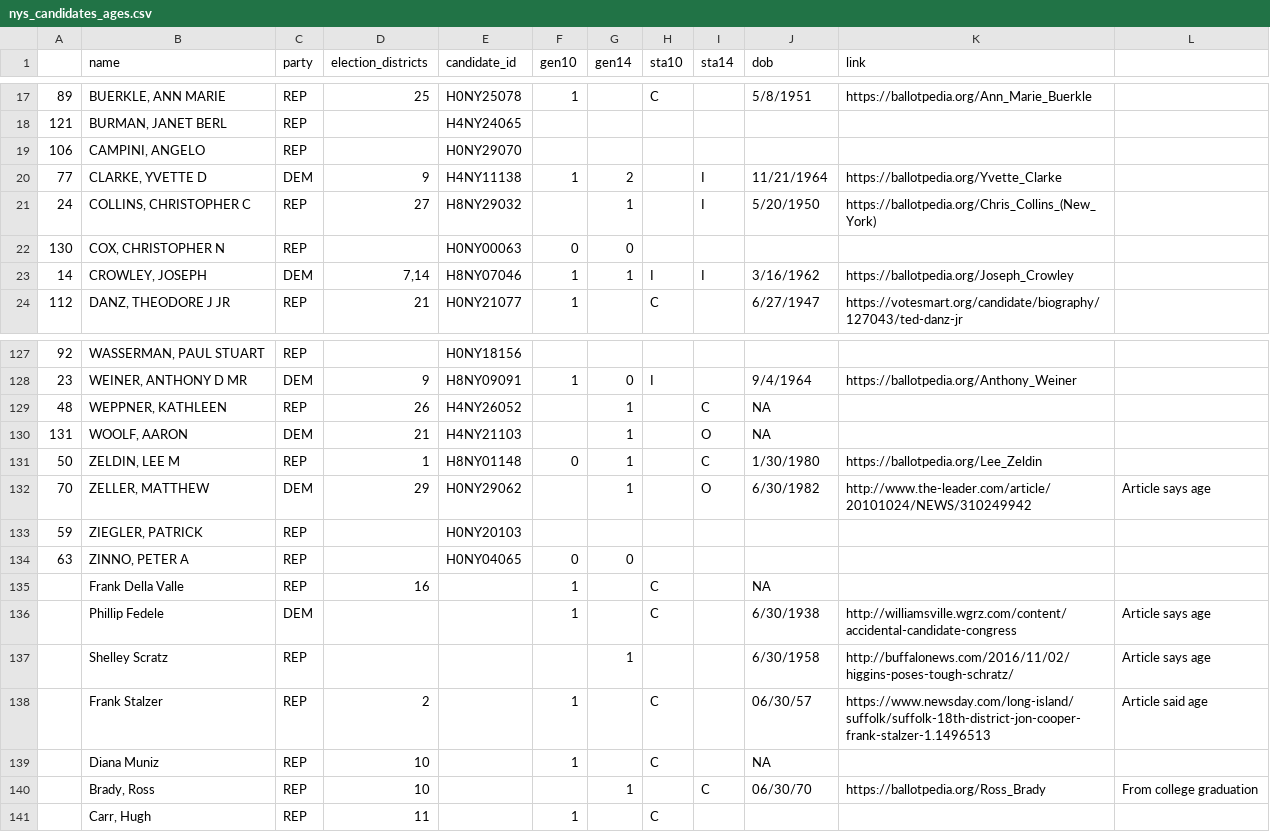
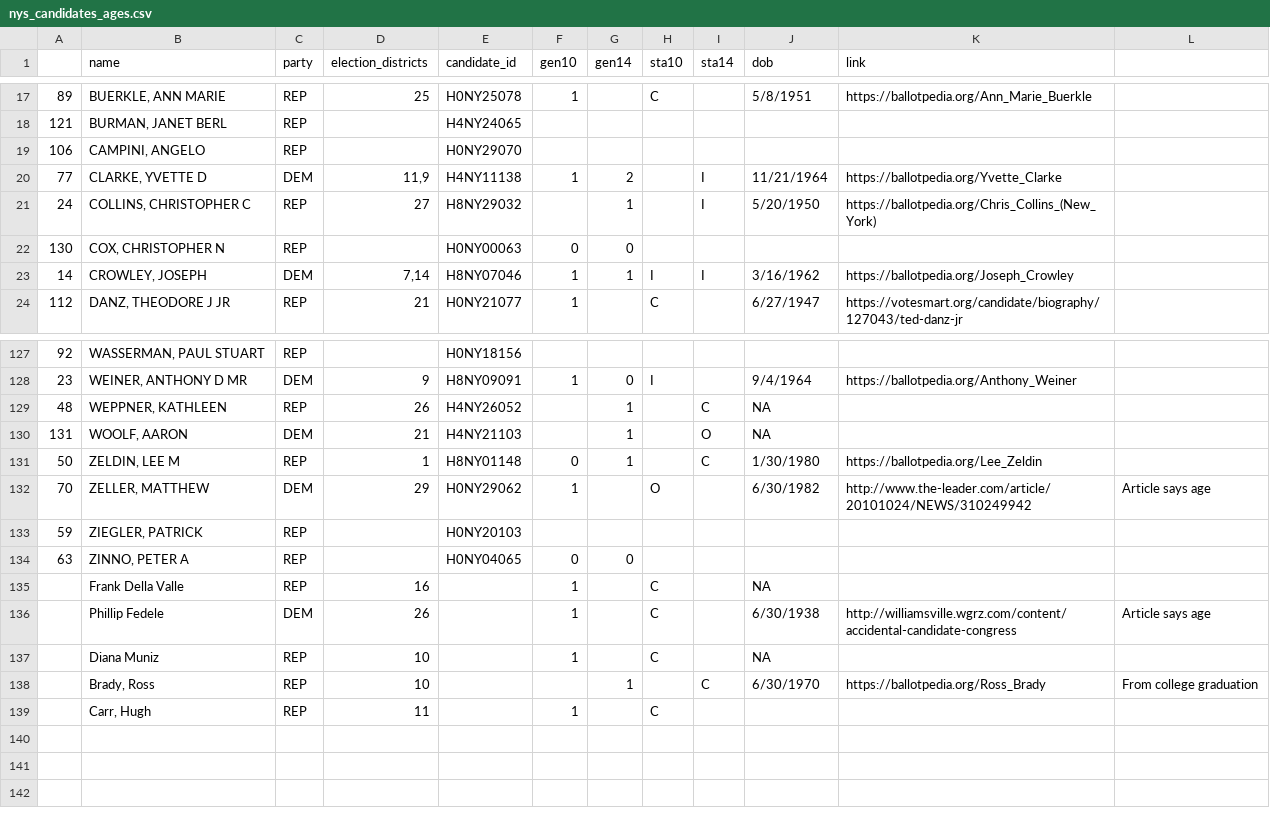
Before and after one commit to mattle24/govt3990_project, a CSV file: candidate_data/nys_candidates_ages.csv, drawn as a sheet; only a part is shown, gaps mark what is left out.

```diff
--- a/candidate_data/nys_candidates_ages.csv
+++ b/candidate_data/nys_candidates_ages.csv
@@ -19,3 +19,3 @@
 106,"CAMPINI, ANGELO",REP,,H0NY29070,,,,,,,
-77,"CLARKE, YVETTE D",DEM,9,H4NY11138,1,2,,I,11/21/1964,https://ballotpedia.org/Yvette_Clarke,
+77,"CLARKE, YVETTE D",DEM,"11,9",H4NY11138,1,2,,I,11/21/1964,https://ballotpedia.org/Yvette_Clarke,
 24,"COLLINS, CHRISTOPHER C",REP,27,H8NY29032,,1,,I,5/20/1950,https://ballotpedia.org/Chris_Collins_(New_York),
@@ -131,3 +131,3 @@
 50,"ZELDIN, LEE M",REP,1,H8NY01148,0,1,,C,1/30/1980,https://ballotpedia.org/Lee_Zeldin,
-70,"ZELLER, MATTHEW",DEM,29,H0NY29062,,1,,O,6/30/1982,http://www.the-leader.com/article/20101024/NEWS/310249942,Article says age
+70,"ZELLER, MATTHEW",DEM,29,H0NY29062,1,,O,,6/30/1982,http://www.the-leader.com/article/20101024/NEWS/310249942,Article says age
 59,"ZIEGLER, PATRICK",REP,,H0NY20103,,,,,,,
@@ -135,7 +135,5 @@
 ,Frank Della Valle,REP,16,,1,,C,,NA,,
-,Phillip Fedele,DEM,,,1,,C,,6/30/1938,http://williamsville.wgrz.com/content/accidental-candidate-congress,Article says age
-,Shelley Scratz,REP,,,,1,,,6/30/1958,http://buffalonews.com/2016/11/02/higgins-poses-tough-schratz/,Article says age
-,Frank Stalzer,REP,2,,1,,C,,06/30/57,https://www.newsday.com/long-island/suffolk/suffolk-18th-district-jon-cooper-frank-stalzer-1.1496513,Article said age
+,Phillip Fedele,DEM,26,,1,,C,,6/30/1938,http://williamsville.wgrz.com/content/accidental-candidate-congress,Article says age
 ,Diana Muniz,REP,10,,1,,C,,NA,,
-,"Brady, Ross",REP,10,,,1,,C,06/30/70,https://ballotpedia.org/Ross_Brady,From college graduation
+,"Brady, Ross",REP,10,,,1,,C,6/30/1970,https://ballotpedia.org/Ross_Brady,From college graduation
 ,"Carr, Hugh",REP,11,,1,,C,,,,
```
Also changed, not shown: 3 other files.
